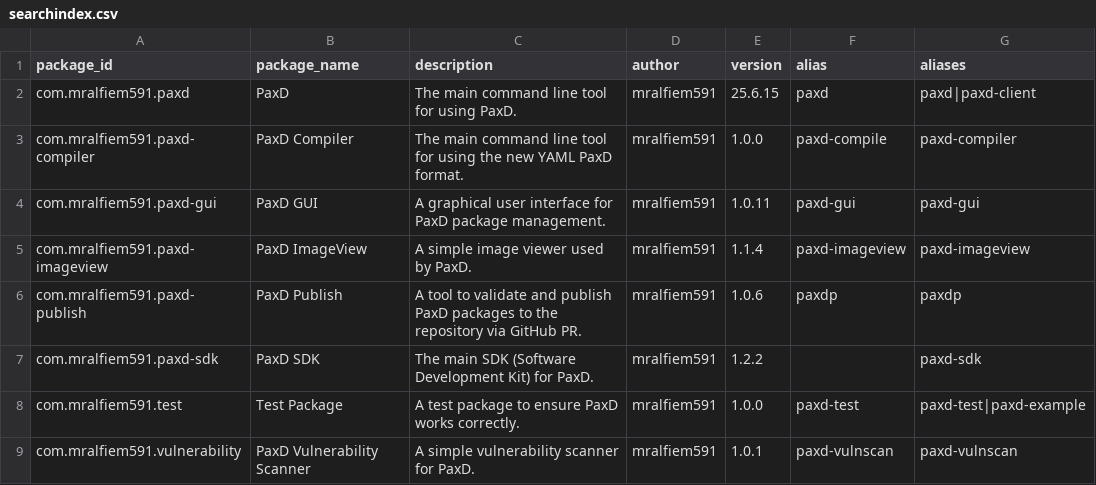
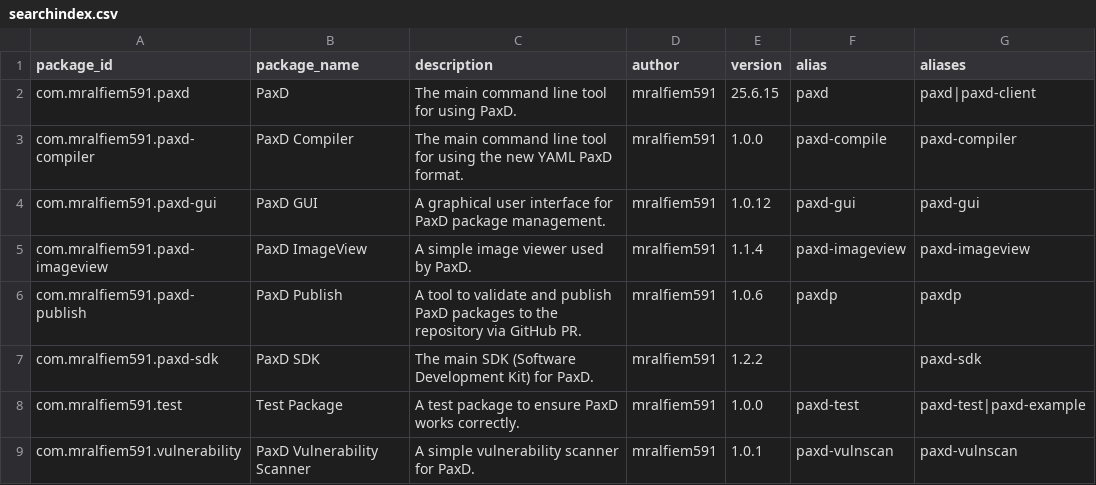
Before and after one commit to mralfiem591/paxd-default-repository, a CSV file: searchindex.csv, drawn as a sheet.

```diff
--- a/searchindex.csv
+++ b/searchindex.csv
@@ -3,3 +3,3 @@ com.mralfiem591.paxd,PaxD,The main command line tool for using PaxD.,mralfiem591
 com.mralfiem591.paxd-compiler,PaxD Compiler,The main command line tool for using the new YAML PaxD format.,mralfiem591,1.0.0,paxd-compile,paxd-compiler
-com.mralfiem591.paxd-gui,PaxD GUI,A graphical user interface for PaxD package management.,mralfiem591,1.0.11,paxd-gui,paxd-gui
+com.mralfiem591.paxd-gui,PaxD GUI,A graphical user interface for PaxD package management.,mralfiem591,1.0.12,paxd-gui,paxd-gui
 com.mralfiem591.paxd-imageview,PaxD ImageView,A simple image viewer used by PaxD.,mralfiem591,1.1.4,paxd-imageview,paxd-imageview
```
